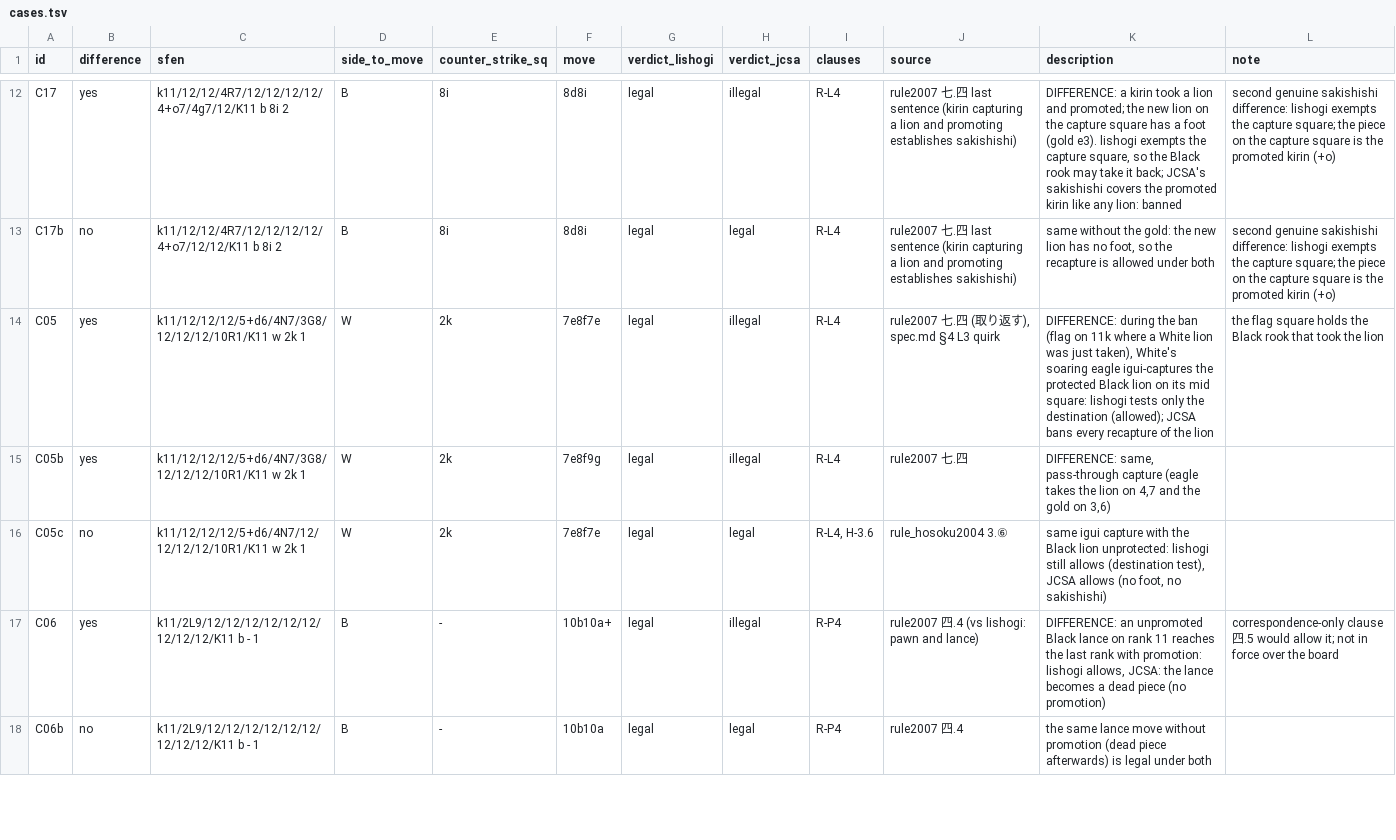
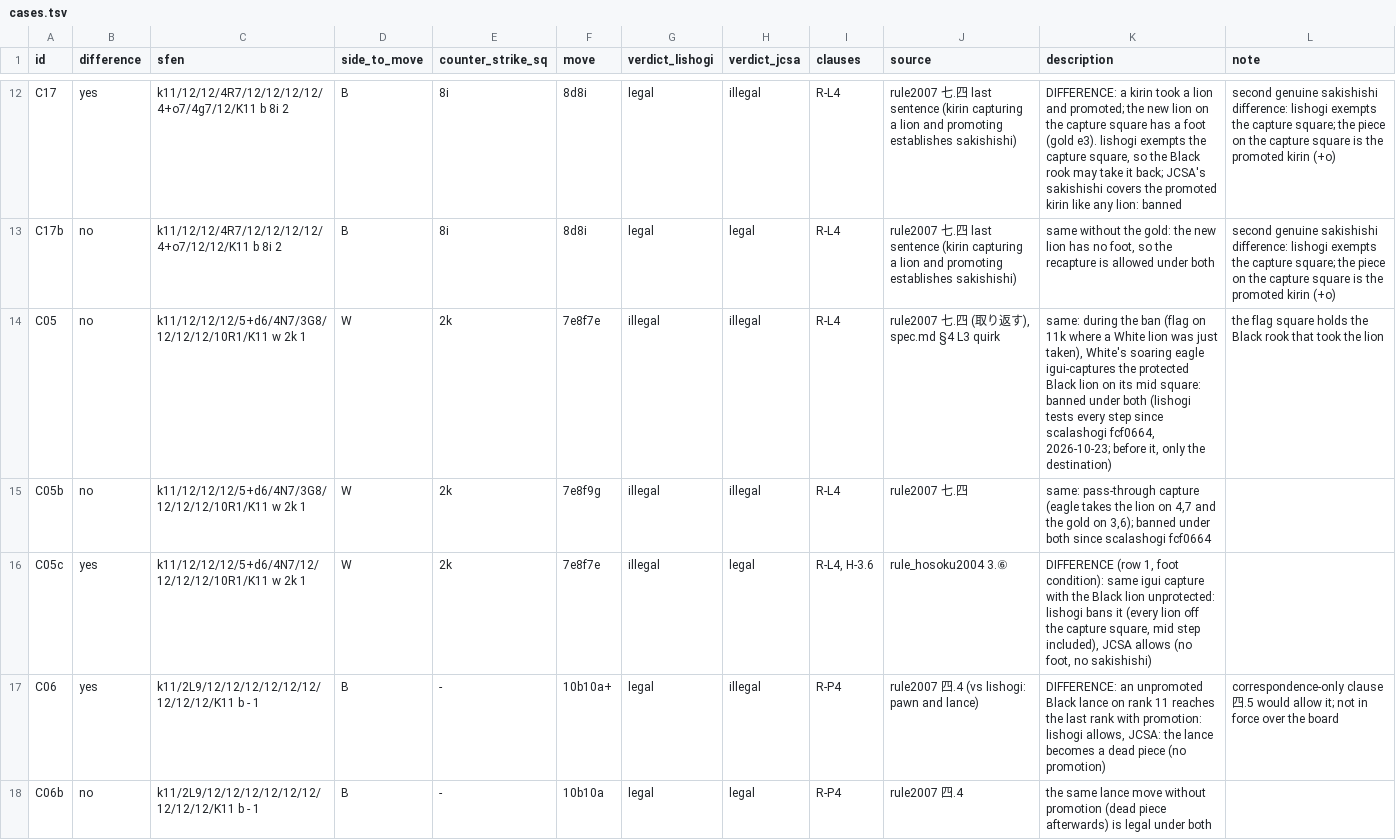
Before and after one commit to jh85/chushogi, a TSV file: docs/jcsa/cases.tsv, drawn as a sheet; only a part is shown, gaps mark what is left out.

Commit message:
Ban lion captures on the mid step of falcon/eagle moves (lishogi fcf0664)
Under the lishogi rules, the counter-strike ban now covers the first step
of a horned falcon's or soaring eagle's double move: during the ban, a
lion on the mid square may not be taken by igui (7h7i7h) or by a
pass-through capture (7h7i7j), just as a single step onto it (7h7i) was
already banned. This follows lishogi: scalashogi commit fcf0664 ("Prevent
illegal lion recapture in midstep", 2026-10-23), and shogiops, which
requires the mid step to be a legal move on its own. Before it, only the
destination was tested; d578c81 is the last commit with that behaviour.

The JCSA rules are unchanged; they already banned the mid step (delta
row 2). Row 2 is no longer a difference: C05 and C05b now agree under both
rule sets, and C05c differs only through the foot condition (row 1).

Tests: rule_test.py replaces the "midstep quirk" cases with lishogi's own
three-move test (direct, igui, continue) for falcon and eagle, plus the same
positions without the ban; jcsa_test.py updates the row 2 verdicts and adds
the no-foot igui case. make test passes except status_test's move-cap
record check, which needs the downloaded game directory (it fails the
same way at d578c81 without it). The 8688 real-game cases all replay, and
their legal move lists are identical before and after the change.

```diff
--- a/docs/jcsa/cases.tsv
+++ b/docs/jcsa/cases.tsv
@@ -13,5 +13,5 @@ C17	yes	k11/12/12/4R7/12/12/12/12/4+o7/4g7/12/K11 b 8i 2	B	8i	8d8i	legal	illegal
 C17b	no	k11/12/12/4R7/12/12/12/12/4+o7/12/12/K11 b 8i 2	B	8i	8d8i	legal	legal	R-L4	rule2007 七.四 last sentence (kirin capturing a lion and promoting establishes sakishishi)	same without the gold: the new lion has no foot, so the recapture is allowed under both	second genuine sakishishi difference: lishogi exempts the capture square; the piece on the capture square is the promoted kirin (+o)
-C05	yes	k11/12/12/12/5+d6/4N7/3G8/12/12/12/10R1/K11 w 2k 1	W	2k	7e8f7e	legal	illegal	R-L4	rule2007 七.四 (取り返す), spec.md §4 L3 quirk	DIFFERENCE: during the ban (flag on 11k where a White lion was just taken), White's soaring eagle igui-captures the protected Black lion on its mid square: lishogi tests only the destination (allowed); JCSA bans every recapture of the lion	the flag square holds the Black rook that took the lion
-C05b	yes	k11/12/12/12/5+d6/4N7/3G8/12/12/12/10R1/K11 w 2k 1	W	2k	7e8f9g	legal	illegal	R-L4	rule2007 七.四	DIFFERENCE: same, pass-through capture (eagle takes the lion on 4,7 and the gold on 3,6)	
-C05c	no	k11/12/12/12/5+d6/4N7/12/12/12/12/10R1/K11 w 2k 1	W	2k	7e8f7e	legal	legal	R-L4, H-3.6	rule_hosoku2004 3.⑥	same igui capture with the Black lion unprotected: lishogi still allows (destination test), JCSA allows (no foot, no sakishishi)	
+C05	no	k11/12/12/12/5+d6/4N7/3G8/12/12/12/10R1/K11 w 2k 1	W	2k	7e8f7e	illegal	illegal	R-L4	rule2007 七.四 (取り返す), spec.md §4 L3 quirk	same: during the ban (flag on 11k where a White lion was just taken), White's soaring eagle igui-captures the protected Black lion on its mid square: banned under both (lishogi tests every step since scalashogi fcf0664, 2026-10-23; before it, only the destination)	the flag square holds the Black rook that took the lion
+C05b	no	k11/12/12/12/5+d6/4N7/3G8/12/12/12/10R1/K11 w 2k 1	W	2k	7e8f9g	illegal	illegal	R-L4	rule2007 七.四	same: pass-through capture (eagle takes the lion on 4,7 and the gold on 3,6); banned under both since scalashogi fcf0664	
+C05c	yes	k11/12/12/12/5+d6/4N7/12/12/12/12/10R1/K11 w 2k 1	W	2k	7e8f7e	illegal	legal	R-L4, H-3.6	rule_hosoku2004 3.⑥	DIFFERENCE (row 1, foot condition): same igui capture with the Black lion unprotected: lishogi bans it (every lion off the capture square, mid step included), JCSA allows (no foot, no sakishishi)	
 C06	yes	k11/2L9/12/12/12/12/12/12/12/12/12/K11 b - 1	B	-	10b10a+	legal	illegal	R-P4	rule2007 四.4 (vs lishogi: pawn and lance)	DIFFERENCE: an unpromoted Black lance on rank 11 reaches the last rank with promotion: lishogi allows, JCSA: the lance becomes a dead piece (no promotion)	correspondence-only clause 四.5 would allow it; not in force over the board
```
Also changed, not shown: 6 other files.
